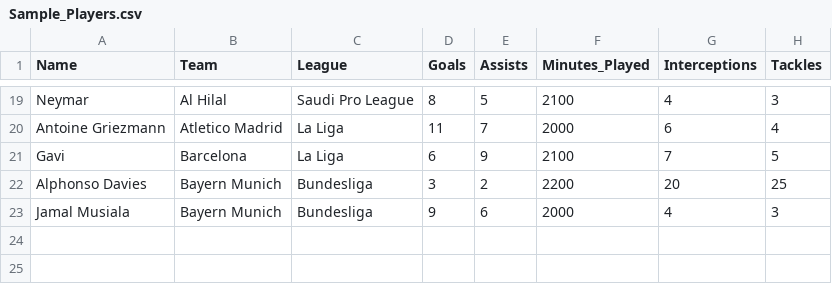
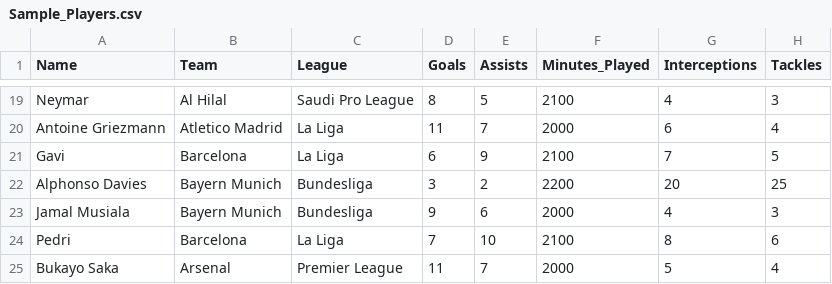
Before and after one commit to EdwinVeliz/Pro-Soccer-Statistics, a CSV file: Sample_Players.csv, drawn as a sheet; only a part is shown, gaps mark what is left out.

Commit message:
Update Sample_Players.csv

```diff
--- a/Sample_Players.csv
+++ b/Sample_Players.csv
@@ -23 +23,3 @@ Alphonso Davies,Bayern Munich,Bundesliga,3,2,2200,20,25
 Jamal Musiala,Bayern Munich,Bundesliga,9,6,2000,4,3
+Pedri,Barcelona,La Liga,7,10,2100,8,6
+Bukayo Saka,Arsenal,Premier League,11,7,2000,5,4
```
